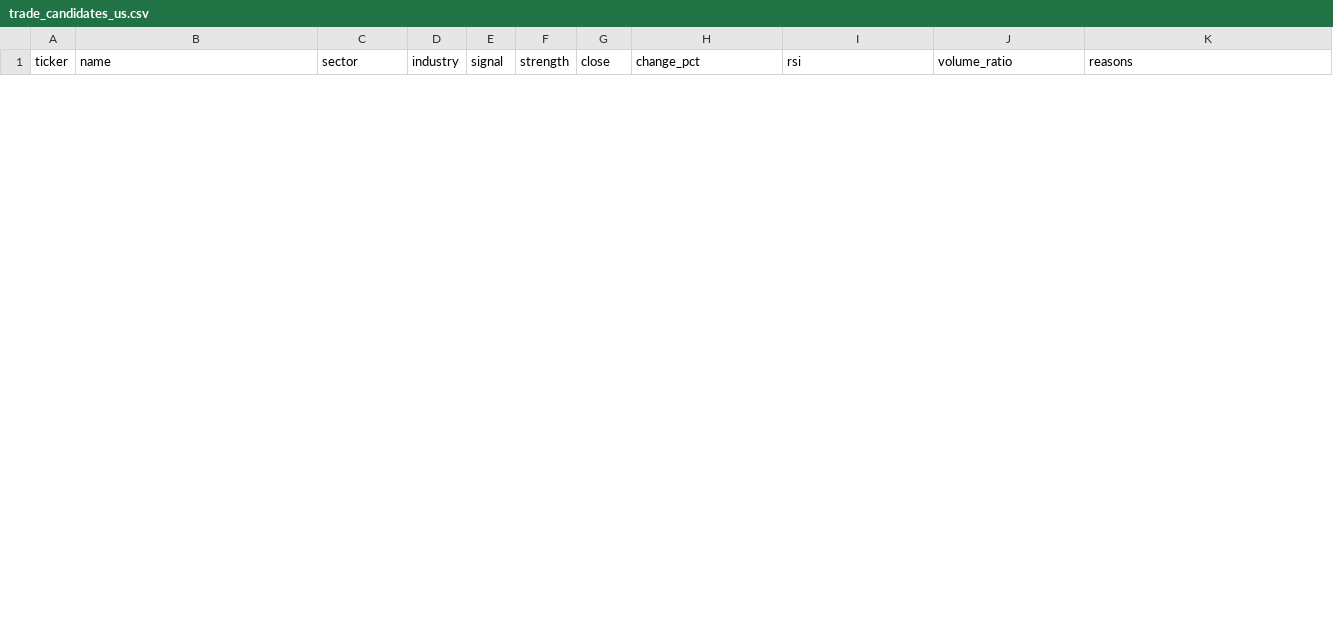
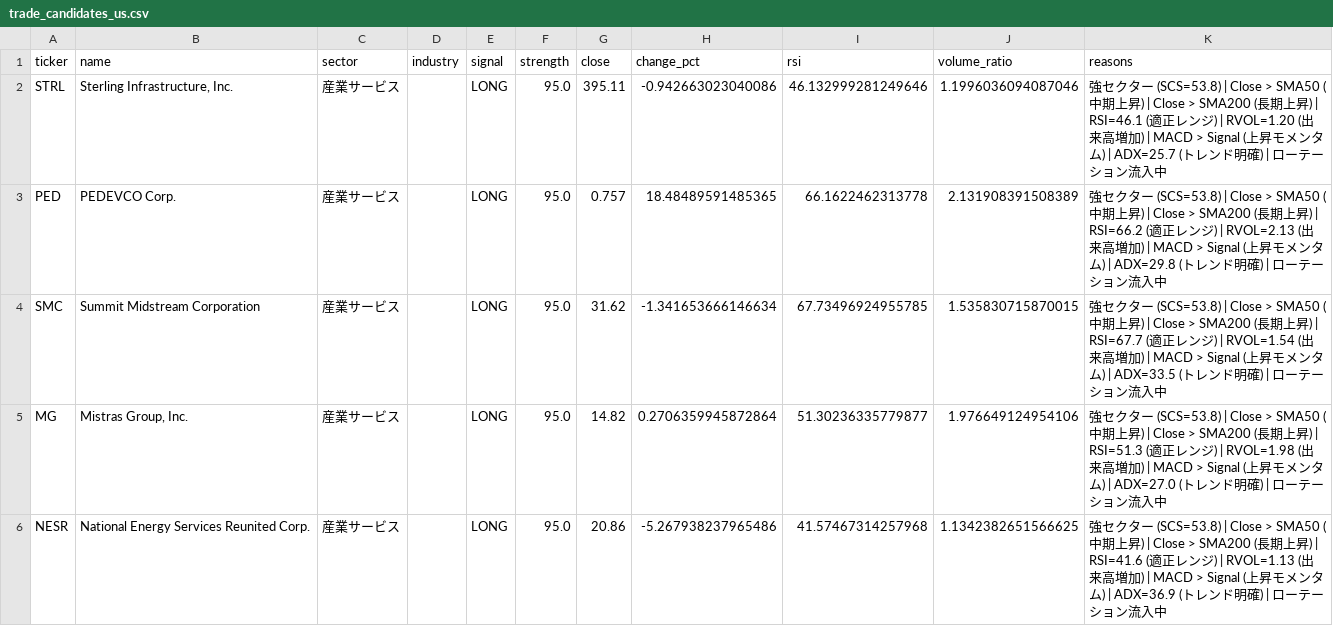
Before and after one commit to lasernyan/stockscreener, a CSV file: screener/trade_candidates_us.csv, drawn as a sheet; only a part is shown; the diff covers the shown part only; the diff names each change by its address in the sheet, - before the commit and + after, or states it on an @@ line.

```diff
--- a/screener/trade_candidates_us.csv
+++ b/screener/trade_candidates_us.csv
+row 2: STRL | Sterling Infrastructure, Inc. | 産業サービス |  | LONG | 95.0 | 395.11 | -0.942663023040086 | 46.132999281249646 | 1.1996036094087046 | 強セクター (SCS=53.8) | Close > SMA50 (中期上昇) | Close > SMA200 (長期上昇) | RSI=46.1 (適正レンジ) | RVOL=1.20 (出来高増加) | MACD > Signal (上昇モメンタム) | ADX=25.7 (トレンド明確) | ローテーション流入中
+row 3: PED | PEDEVCO Corp. | 産業サービス |  | LONG | 95.0 | 0.757 | 18.48489591485365 | 66.1622462313778 | 2.131908391508389 | 強セクター (SCS=53.8) | Close > SMA50 (中期上昇) | Close > SMA200 (長期上昇) | RSI=66.2 (適正レンジ) | RVOL=2.13 (出来高増加) | MACD > Signal (上昇モメンタム) | ADX=29.8 (トレンド明確) | ローテーション流入中
+row 4: SMC | Summit Midstream Corporation | 産業サービス |  | LONG | 95.0 | 31.62 | -1.341653666146634 | 67.73496924955785 | 1.535830715870015 | 強セクター (SCS=53.8) | Close > SMA50 (中期上昇) | Close > SMA200 (長期上昇) | RSI=67.7 (適正レンジ) | RVOL=1.54 (出来高増加) | MACD > Signal (上昇モメンタム) | ADX=33.5 (トレンド明確) | ローテーション流入中
+row 5: MG | Mistras Group, Inc. | 産業サービス |  | LONG | 95.0 | 14.82 | 0.2706359945872864 | 51.30236335779877 | 1.976649124954106 | 強セクター (SCS=53.8) | Close > SMA50 (中期上昇) | Close > SMA200 (長期上昇) | RSI=51.3 (適正レンジ) | RVOL=1.98 (出来高増加) | MACD > Signal (上昇モメンタム) | ADX=27.0 (トレンド明確) | ローテーション流入中
+row 6: NESR | National Energy Services Reunited Corp. | 産業サービス |  | LONG | 95.0 | 20.86 | -5.267938237965486 | 41.57467314257968 | 1.1342382651566625 | 強セクター (SCS=53.8) | Close > SMA50 (中期上昇) | Close > SMA200 (長期上昇) | RSI=41.6 (適正レンジ) | RVOL=1.13 (出来高増加) | MACD > Signal (上昇モメンタム) | ADX=36.9 (トレンド明確) | ローテーション流入中
```
Also changed, not shown: 5 added rows and 10 removed rows elsewhere in this file, screener/sector_metrics_jp.csv, screener/sector_metrics_us.csv, 3 other files.
